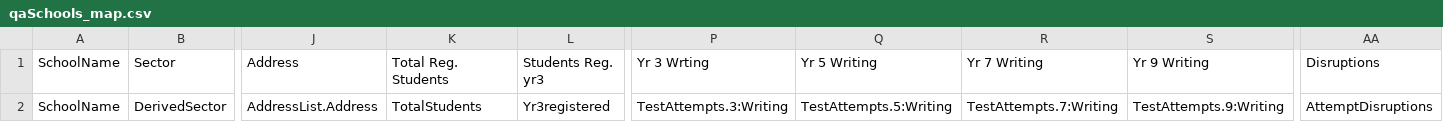
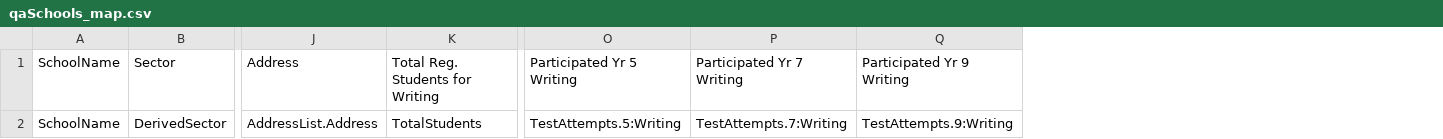
Before and after one commit to nsip/nias2, a CSV file: app/naprrql/reporting_templates/writing_extract/qaSchools_map.csv, drawn as a sheet; only a part is shown, gaps mark what is left out; removed rows and columns are numbered as before the commit, all else as after; the diff names each change by its address in the sheet, - before the commit and + after, or states it on an @@ line.

Commit message:
QA Schools Writing report

```diff
--- a/app/naprrql/reporting_templates/writing_extract/qaSchools_map.csv
+++ b/app/naprrql/reporting_templates/writing_extract/qaSchools_map.csv
-column L, rows 1-2: Students Reg. yr3 | Yr3registered
-column P, rows 1-2: Yr 3 Wrting | TestAttempts.3:Writing
-column AA, rows 1-2: Disruptions | AttemptDisruptions
-K1: Total Reg. Students
+K1: Total Reg. Students for Writing
-O1: Yr 5 Writing
+O1: Participated Yr 5 Writing
-P1: Yr 7 Writing
+P1: Participated Yr 7 Writing
-Q1: Yr 9 Writing
+Q1: Participated Yr 9 Writing
```
Also changed, not shown: 4 other files.
